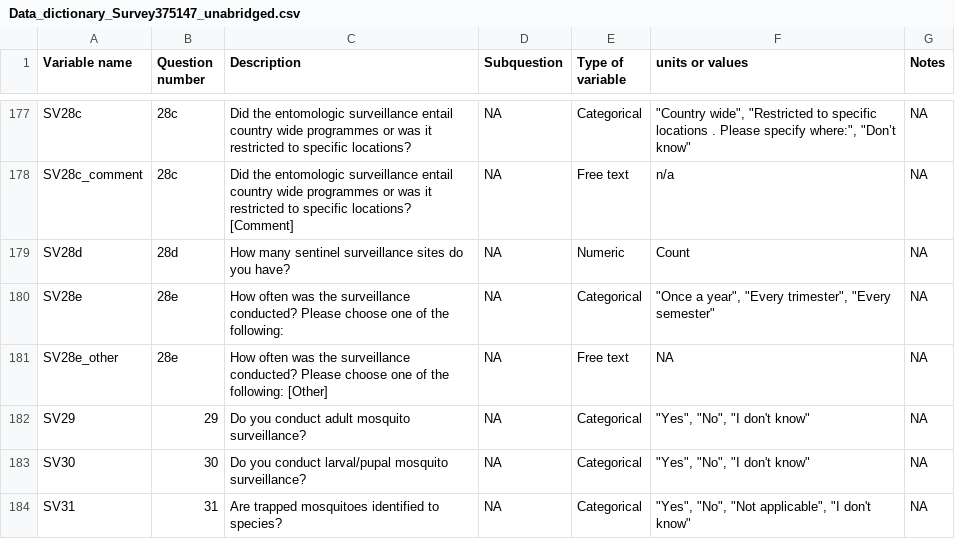
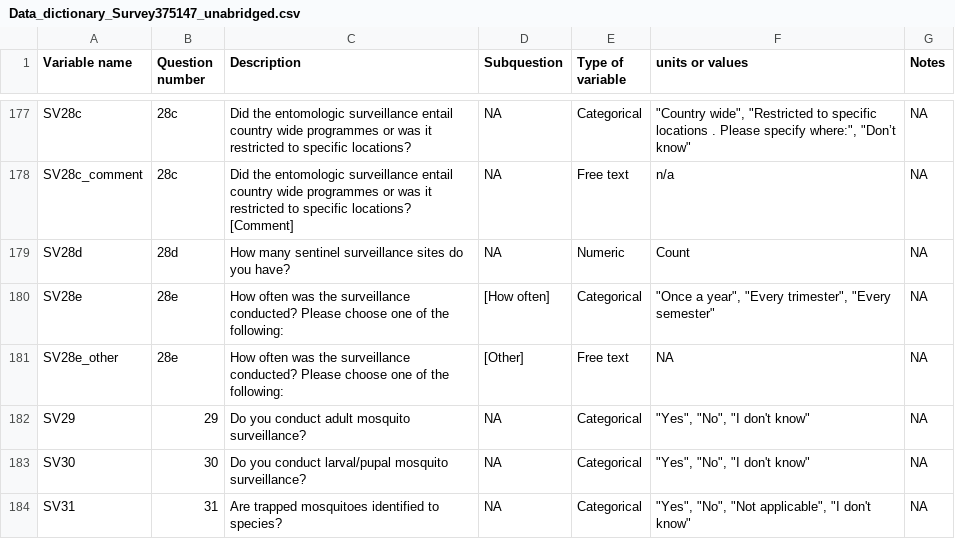
Before and after one commit to databrew/arbovirus, a CSV file: misc/Data_dictionary_Survey375147_unabridged.csv, drawn as a sheet; only a part is shown, gaps mark what is left out.

Commit message:
epidemiology pages, dictionary update

```diff
--- a/misc/Data_dictionary_Survey375147_unabridged.csv
+++ b/misc/Data_dictionary_Survey375147_unabridged.csv
@@ -179,4 +179,4 @@ SV28c_comment,28c," Did the entomologic surveillance entail country wide progr
 SV28d,28d,"How many sentinel surveillance sites do you have?",NA,Numeric,Count,NA
-SV28e,28e," How often was the surveillance conducted? Please choose one of the following:",NA,Categorical,"""Once a year"", ""Every trimester"", ""Every semester""",NA
-SV28e_other,28e," How often was the surveillance conducted? Please choose one of the following:  [Other]",NA,"Free text",NA,NA
+SV28e,28e," How often was the surveillance conducted? Please choose one of the following:",[How often],Categorical,"""Once a year"", ""Every trimester"", ""Every semester""",NA
+SV28e_other,28e," How often was the surveillance conducted? Please choose one of the following:",[Other],"Free text",NA,NA
 SV29,29,"Do you conduct adult mosquito surveillance?",NA,Categorical,"""Yes"", ""No"", ""I don't know""",NA
```
Also changed, not shown: 2 other files.
